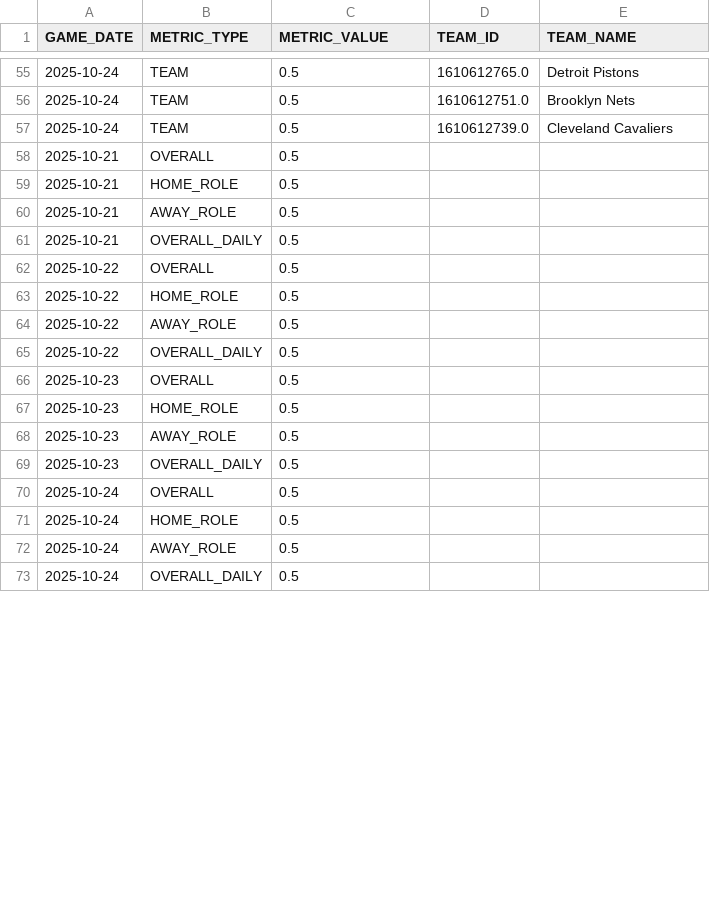
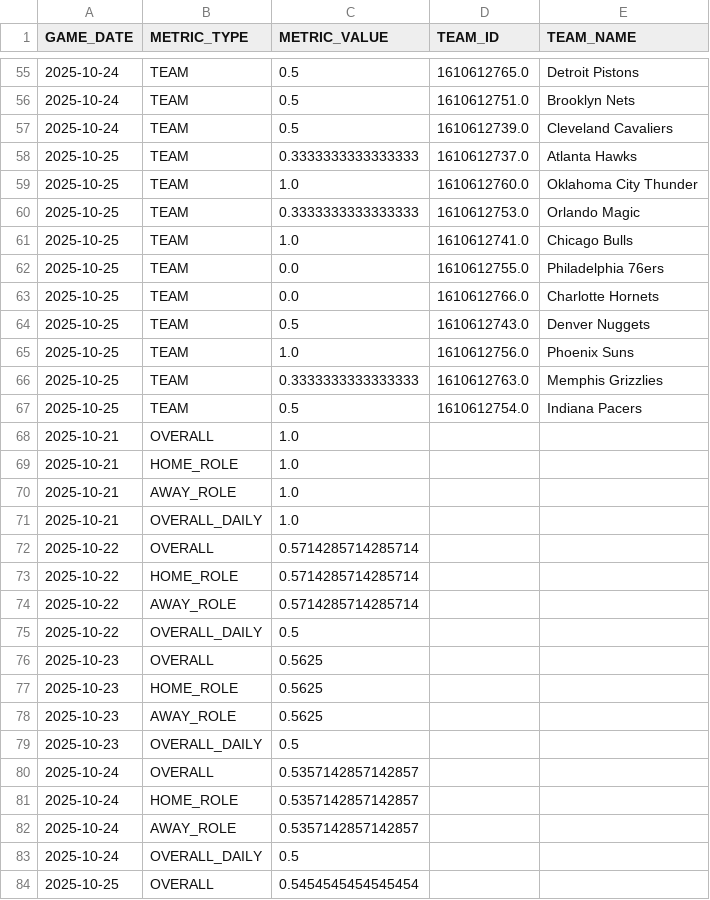
Before and after one commit to johnsonbradley3246-cyber/nba_dashboard, a CSV file: data/running_accuracy_metrics.csv, drawn as a sheet; only a part is shown, gaps mark what is left out; the diff covers the shown part only.

```diff
--- a/data/running_accuracy_metrics.csv
+++ b/data/running_accuracy_metrics.csv
@@ -57,17 +57,28 @@ GAME_DATE,METRIC_TYPE,METRIC_VALUE,TEAM_ID,TEAM_NAME
 2025-10-24,TEAM,0.5,1610612739.0,Cleveland Cavaliers
-2025-10-21,OVERALL,0.5,,
-2025-10-21,HOME_ROLE,0.5,,
-2025-10-21,AWAY_ROLE,0.5,,
-2025-10-21,OVERALL_DAILY,0.5,,
-2025-10-22,OVERALL,0.5,,
-2025-10-22,HOME_ROLE,0.5,,
-2025-10-22,AWAY_ROLE,0.5,,
+2025-10-25,TEAM,0.3333333333333333,1610612737.0,Atlanta Hawks
+2025-10-25,TEAM,1.0,1610612760.0,Oklahoma City Thunder
+2025-10-25,TEAM,0.3333333333333333,1610612753.0,Orlando Magic
+2025-10-25,TEAM,1.0,1610612741.0,Chicago Bulls
+2025-10-25,TEAM,0.0,1610612755.0,Philadelphia 76ers
+2025-10-25,TEAM,0.0,1610612766.0,Charlotte Hornets
+2025-10-25,TEAM,0.5,1610612743.0,Denver Nuggets
+2025-10-25,TEAM,1.0,1610612756.0,Phoenix Suns
+2025-10-25,TEAM,0.3333333333333333,1610612763.0,Memphis Grizzlies
+2025-10-25,TEAM,0.5,1610612754.0,Indiana Pacers
+2025-10-21,OVERALL,1.0,,
+2025-10-21,HOME_ROLE,1.0,,
+2025-10-21,AWAY_ROLE,1.0,,
+2025-10-21,OVERALL_DAILY,1.0,,
+2025-10-22,OVERALL,0.5714285714285714,,
+2025-10-22,HOME_ROLE,0.5714285714285714,,
+2025-10-22,AWAY_ROLE,0.5714285714285714,,
 2025-10-22,OVERALL_DAILY,0.5,,
-2025-10-23,OVERALL,0.5,,
-2025-10-23,HOME_ROLE,0.5,,
-2025-10-23,AWAY_ROLE,0.5,,
+2025-10-23,OVERALL,0.5625,,
+2025-10-23,HOME_ROLE,0.5625,,
+2025-10-23,AWAY_ROLE,0.5625,,
 2025-10-23,OVERALL_DAILY,0.5,,
-2025-10-24,OVERALL,0.5,,
-2025-10-24,HOME_ROLE,0.5,,
-2025-10-24,AWAY_ROLE,0.5,,
+2025-10-24,OVERALL,0.5357142857142857,,
+2025-10-24,HOME_ROLE,0.5357142857142857,,
+2025-10-24,AWAY_ROLE,0.5357142857142857,,
 2025-10-24,OVERALL_DAILY,0.5,,
+2025-10-25,OVERALL,0.5454545454545454,,
```
Also changed, not shown: 5 added rows, 1 removed row, 20 moved rows and 7 edited cells elsewhere in this file, data/games_dashboard.csv, 1 other file.
